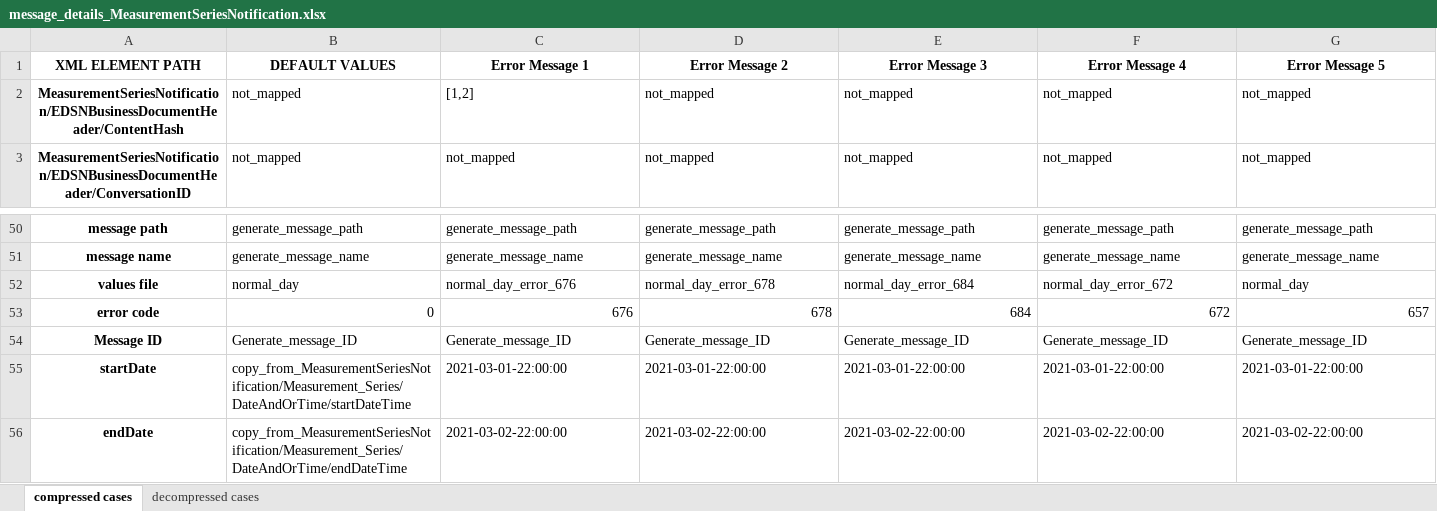
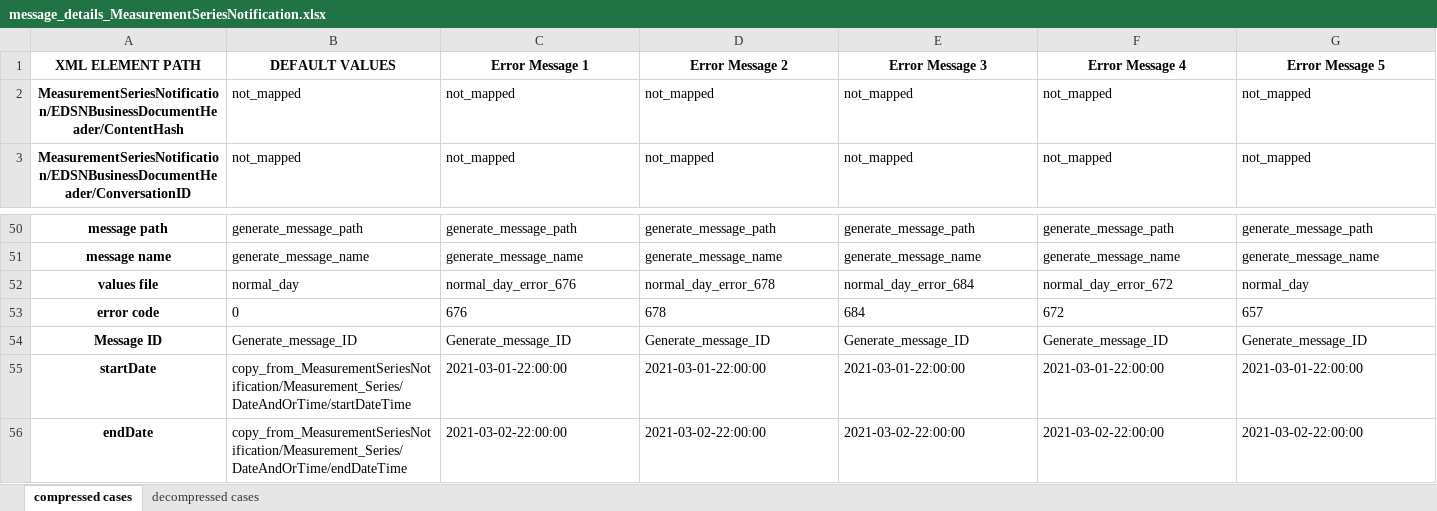
Before and after one commit to IvanWeissVanDerPol/NL-automation, an Excel workbook: excel/message_details/message_details_MeasurementSeriesNotification.xlsx, sheet compressed cases, drawn as a sheet; only a part is shown, gaps mark what is left out; values as stored, in another font and other column widths than the file's, no borders; the diff covers the shown part only; the diff names each change by its address in the sheet, - before the commit and + after, or states it on an @@ line.

```diff
--- a/excel/message_details/message_details_MeasurementSeriesNotification.xlsx (sheet compressed cases)
+++ b/excel/message_details/message_details_MeasurementSeriesNotification.xlsx (sheet compressed cases)
-C2 (Error Message 1): [1,2]
+C2 (Error Message 1): not_mapped
-B53:G53 alignment: right
+B53:G53 alignment: left
```
Also changed, not shown: cell formats elsewhere in this sheet, sheet decompressed cases, 2 other files.
